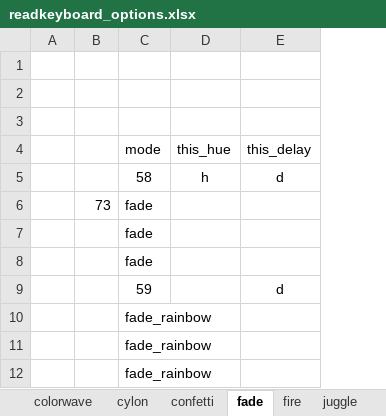
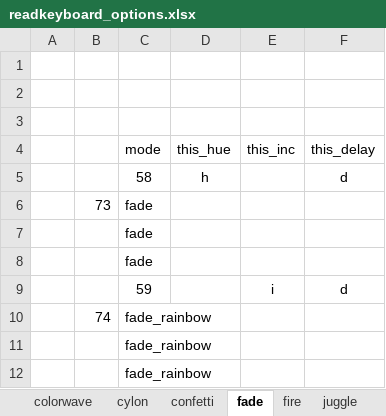
Before and after one commit to IAmBecomeJeff/cinder_v3, an Excel workbook: readkeyboard_options.xlsx, sheet fade, drawn as a sheet; values as stored, in another font and other column widths than the file's, no borders; table styles not drawn; removed rows and columns are numbered as before the commit, all else as after; the diff names each change by its address in the sheet, - before the commit and + after, or states it on an @@ line.

```diff
--- a/readkeyboard_options.xlsx (sheet fade)
+++ b/readkeyboard_options.xlsx (sheet fade)
+column E (this_inc), row 9: i
+row 10:  | 74 | fade_rainbow
-row 12:  |  | fade_rainbow
```
Also changed, not shown: 9 other files.
